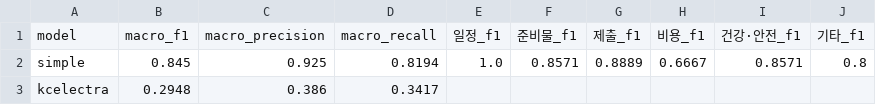
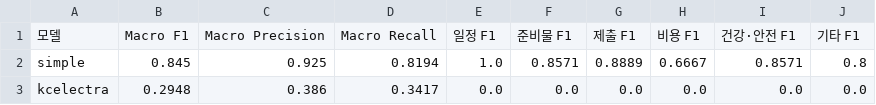
Before and after one commit to Maxmunzy/multicultural-ai, a CSV file: model/classification/data/eval_comparison_summary.csv, drawn as a sheet.

```diff
--- a/model/classification/data/eval_comparison_summary.csv
+++ b/model/classification/data/eval_comparison_summary.csv
@@ -1,3 +1,3 @@
-model,macro_f1,macro_precision,macro_recall,일정_f1,준비물_f1,제출_f1,비용_f1,건강·안전_f1,기타_f1
+모델,Macro F1,Macro Precision,Macro Recall,일정 F1,준비물 F1,제출 F1,비용 F1,건강·안전 F1,기타 F1
 simple,0.845,0.925,0.8194,1.0,0.8571,0.8889,0.6667,0.8571,0.8
-kcelectra,0.2948,0.386,0.3417,,,,,,
+kcelectra,0.2948,0.386,0.3417,0.0,0.0,0.0,0.0,0.0,0.0
```
Also changed, not shown: 9 other files.
